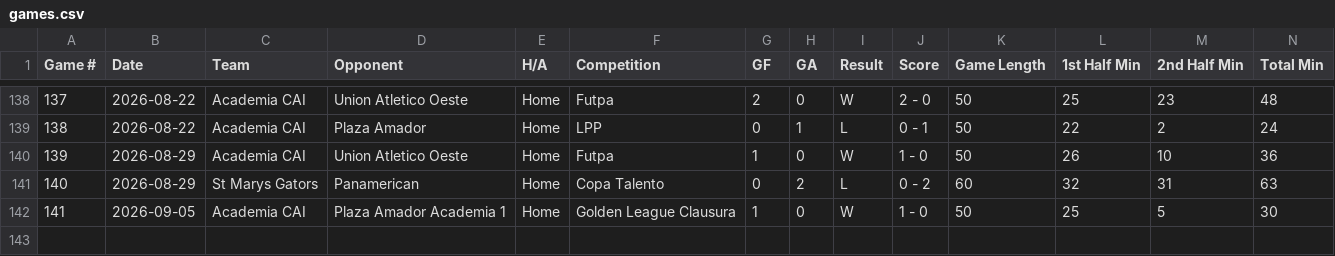
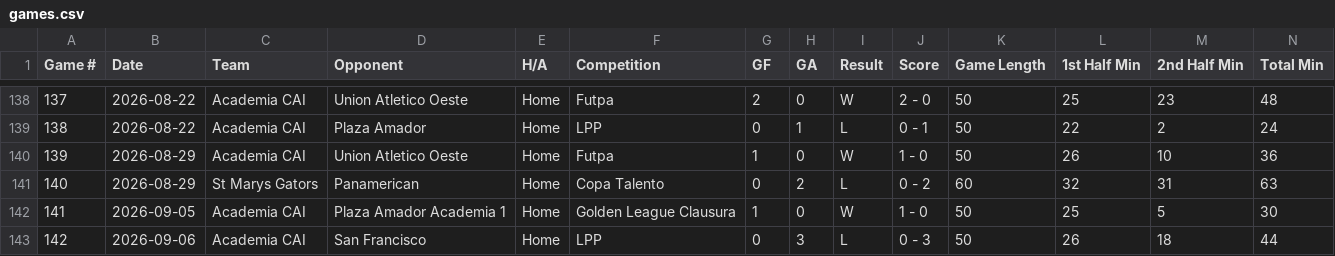
Before and after one commit to pepinllamas/match-data, a CSV file: games.csv, drawn as a sheet; only a part is shown, gaps mark what is left out; rows hold the shown columns only; the diff names each change by its address in the sheet, - before the commit and + after, or states it on an @@ line.

Commit message:
Update match data (142 games)

```diff
--- a/games.csv
+++ b/games.csv
+row 143: 142 | 2026-09-06 | Academia CAI | San Francisco | Home | LPP | 0 | 3 | L | 0 - 3 | 50 | 26 | 18 | 44
```
